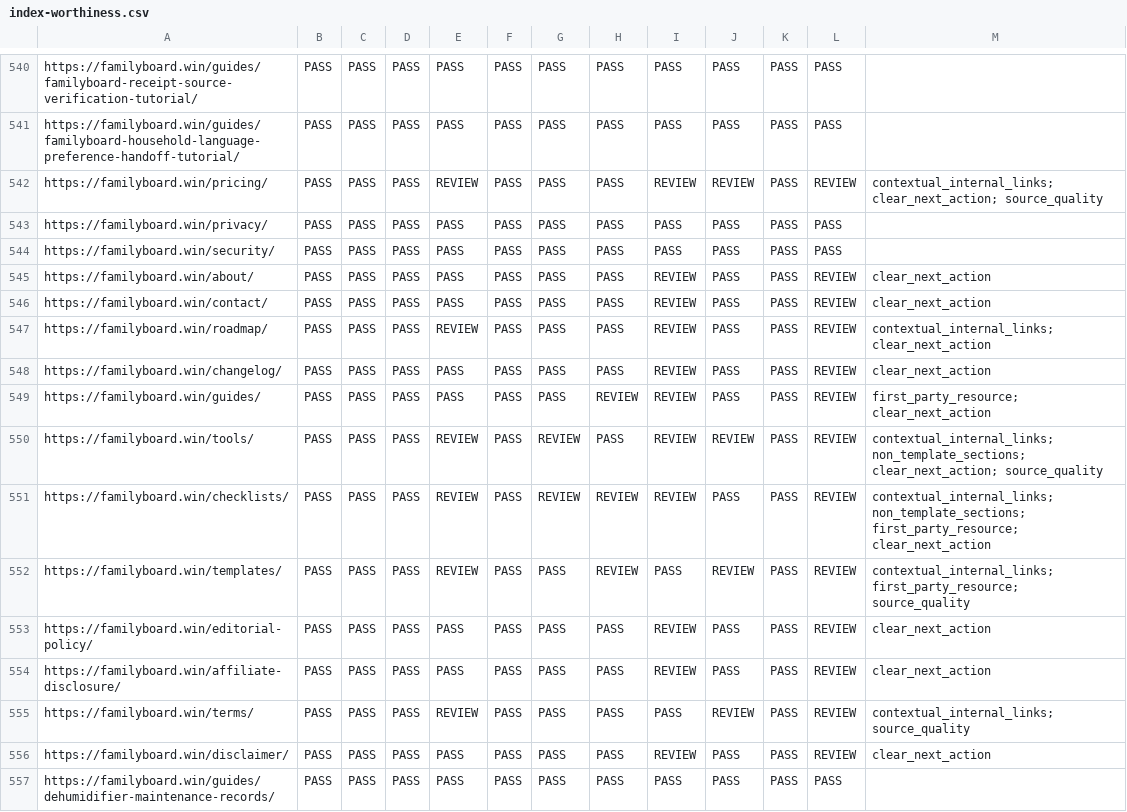
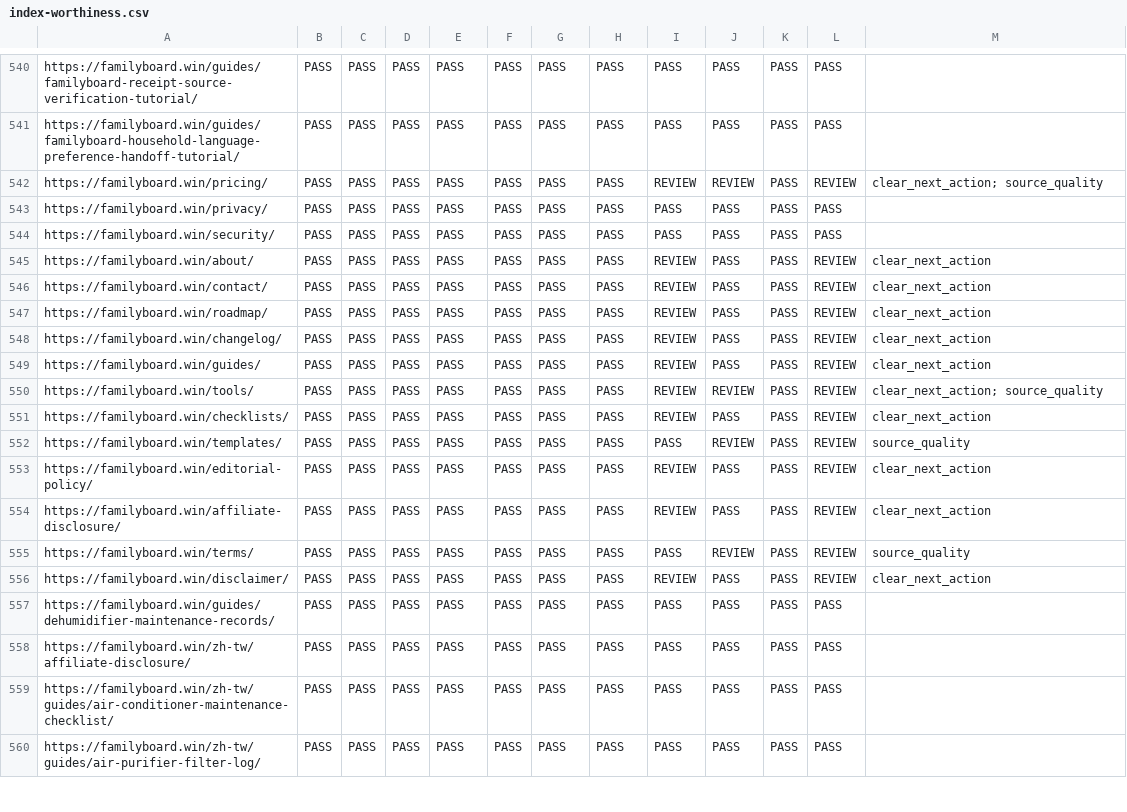
Before and after one commit to btcson66-rgb/familyboard, a CSV file: reports/indexing/index-worthiness.csv, drawn as a sheet; only a part is shown, gaps mark what is left out; the shorter side is filled out with more unchanged rows.

```diff
--- a/reports/indexing/index-worthiness.csv
+++ b/reports/indexing/index-worthiness.csv
@@ -541,3 +541,3 @@ https://familyboard.win/guides/familyboard-receipt-source-verification-tutorial/
 https://familyboard.win/guides/familyboard-household-language-preference-handoff-tutorial/,PASS,PASS,PASS,PASS,PASS,PASS,PASS,PASS,PASS,PASS,PASS,
-https://familyboard.win/pricing/,PASS,PASS,PASS,REVIEW,PASS,PASS,PASS,REVIEW,REVIEW,PASS,REVIEW,contextual_internal_links; clear_next_action; source_quality
+https://familyboard.win/pricing/,PASS,PASS,PASS,PASS,PASS,PASS,PASS,REVIEW,REVIEW,PASS,REVIEW,clear_next_action; source_quality
 https://familyboard.win/privacy/,PASS,PASS,PASS,PASS,PASS,PASS,PASS,PASS,PASS,PASS,PASS,
@@ -546,11 +546,11 @@ https://familyboard.win/about/,PASS,PASS,PASS,PASS,PASS,PASS,PASS,REVIEW,PASS,PA
 https://familyboard.win/contact/,PASS,PASS,PASS,PASS,PASS,PASS,PASS,REVIEW,PASS,PASS,REVIEW,clear_next_action
-https://familyboard.win/roadmap/,PASS,PASS,PASS,REVIEW,PASS,PASS,PASS,REVIEW,PASS,PASS,REVIEW,contextual_internal_links; clear_next_action
+https://familyboard.win/roadmap/,PASS,PASS,PASS,PASS,PASS,PASS,PASS,REVIEW,PASS,PASS,REVIEW,clear_next_action
 https://familyboard.win/changelog/,PASS,PASS,PASS,PASS,PASS,PASS,PASS,REVIEW,PASS,PASS,REVIEW,clear_next_action
-https://familyboard.win/guides/,PASS,PASS,PASS,PASS,PASS,PASS,REVIEW,REVIEW,PASS,PASS,REVIEW,first_party_resource; clear_next_action
-https://familyboard.win/tools/,PASS,PASS,PASS,REVIEW,PASS,REVIEW,PASS,REVIEW,REVIEW,PASS,REVIEW,contextual_internal_links; non_template_sections; clear_next_action; source_quality
-https://familyboard.win/checklists/,PASS,PASS,PASS,REVIEW,PASS,REVIEW,REVIEW,REVIEW,PASS,PASS,REVIEW,contextual_internal_links; non_template_sections; first_party_resource; clear_next_action
-https://familyboard.win/templates/,PASS,PASS,PASS,REVIEW,PASS,PASS,REVIEW,PASS,REVIEW,PASS,REVIEW,contextual_internal_links; first_party_resource; source_quality
+https://familyboard.win/guides/,PASS,PASS,PASS,PASS,PASS,PASS,PASS,REVIEW,PASS,PASS,REVIEW,clear_next_action
+https://familyboard.win/tools/,PASS,PASS,PASS,PASS,PASS,PASS,PASS,REVIEW,REVIEW,PASS,REVIEW,clear_next_action; source_quality
+https://familyboard.win/checklists/,PASS,PASS,PASS,PASS,PASS,PASS,PASS,REVIEW,PASS,PASS,REVIEW,clear_next_action
+https://familyboard.win/templates/,PASS,PASS,PASS,PASS,PASS,PASS,PASS,PASS,REVIEW,PASS,REVIEW,source_quality
 https://familyboard.win/editorial-policy/,PASS,PASS,PASS,PASS,PASS,PASS,PASS,REVIEW,PASS,PASS,REVIEW,clear_next_action
 https://familyboard.win/affiliate-disclosure/,PASS,PASS,PASS,PASS,PASS,PASS,PASS,REVIEW,PASS,PASS,REVIEW,clear_next_action
-https://familyboard.win/terms/,PASS,PASS,PASS,REVIEW,PASS,PASS,PASS,PASS,REVIEW,PASS,REVIEW,contextual_internal_links; source_quality
+https://familyboard.win/terms/,PASS,PASS,PASS,PASS,PASS,PASS,PASS,PASS,REVIEW,PASS,REVIEW,source_quality
 https://familyboard.win/disclaimer/,PASS,PASS,PASS,PASS,PASS,PASS,PASS,REVIEW,PASS,PASS,REVIEW,clear_next_action
```
Also changed, not shown: reports/indexing/contextual-inlinks.csv, reports/indexing/gsc-current-indexing.csv, 9 other files.
